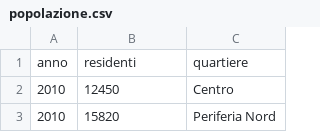
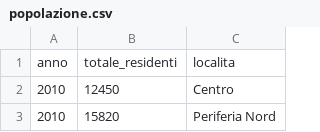
Before and after one commit to piersoft/comune-metrics, a CSV file: data/comuni/demo/popolazione.csv, drawn as a sheet; only a part is shown; removed rows and columns are numbered as before the commit, all else as after; the diff names each change by its address in the sheet, - before the commit and + after, or states it on an @@ line.

```diff
--- a/data/comuni/demo/popolazione.csv
+++ b/data/comuni/demo/popolazione.csv
-row 1: anno | residenti | quartiere
+row 1: anno | totale_residenti | localita
```
Also changed, not shown: data/comuni/demo/delibere.csv, data/comuni/demo/opere_pubbliche.csv, 29 other files.
